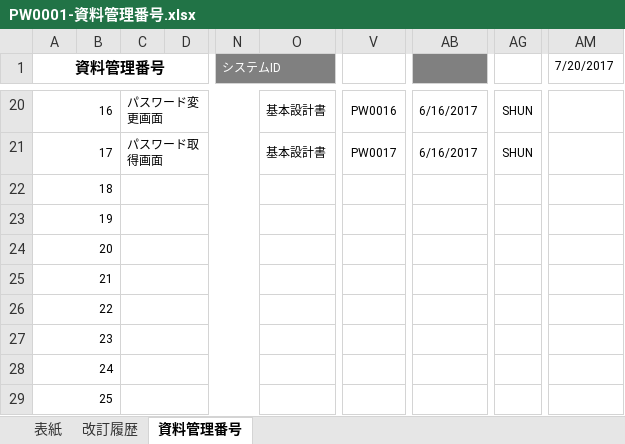
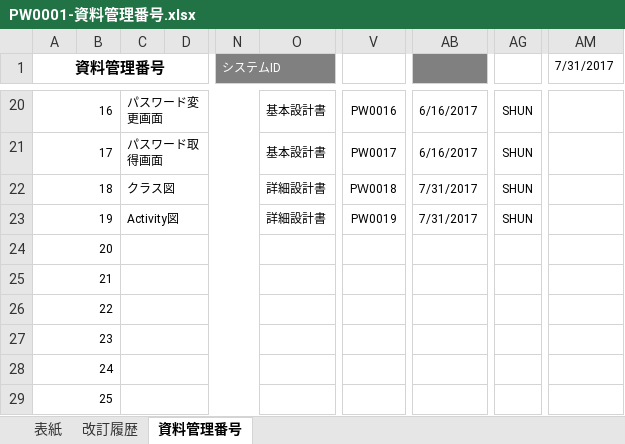
Before and after one commit to hoangvantuan/banana, an Excel workbook: document/00.管理・スケジュール/PW0001-資料管理番号.xlsx, sheet 資料管理番号, drawn as a sheet; only a part is shown, gaps mark what is left out; values as stored, in another font and other column widths than the file's, no borders; the diff names each change by its address in the sheet, - before the commit and + after, or states it on an @@ line.

Commit message:
add document

```diff
--- a/document/00.管理・スケジュール/PW0001-資料管理番号.xlsx (sheet 資料管理番号)
+++ b/document/00.管理・スケジュール/PW0001-資料管理番号.xlsx (sheet 資料管理番号)
-AM1: 7/20/2017
+AM1: 7/31/2017
-C22: (empty)
+C22: クラス図
-O22:O23: (empty)
+O22:O23: 詳細設計書
-V22: (empty)
+V22: PＷ0018
-AB22:AB23: (empty)
+AB22:AB23: 7/31/2017
-AG22:AG23: (empty)
+AG22:AG23: SHUN
-C23: (empty)
+C23: Activity図
-V23: (empty)
+V23: PW0019
```
Also changed, not shown: sheet 改訂履歴, document/00.管理・スケジュール/PW0008-全体スケジュール.xlsx, 5 other files.
